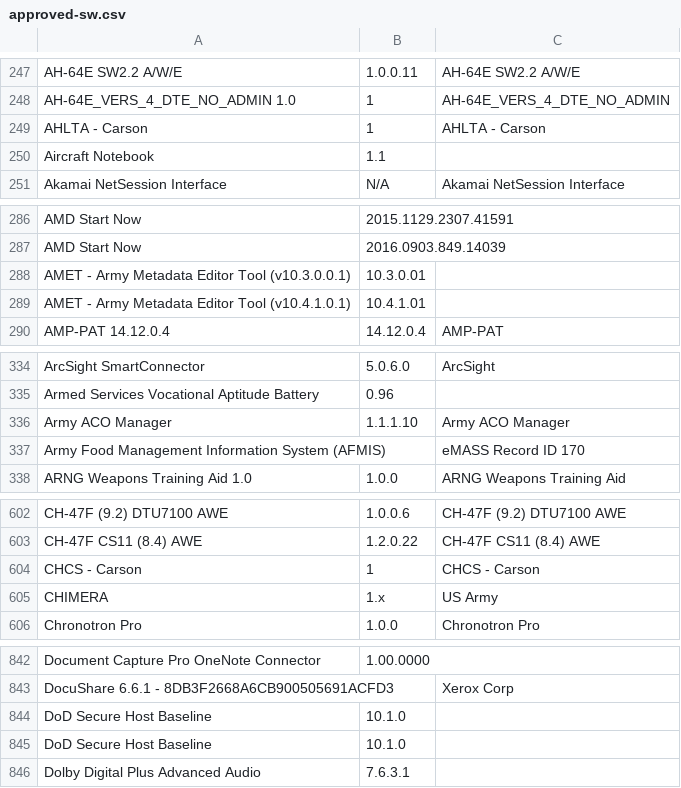
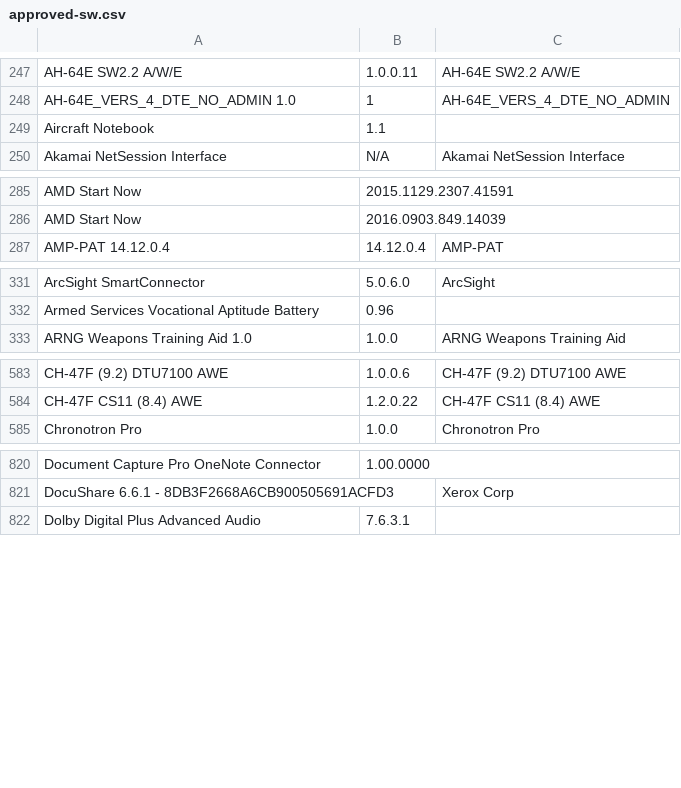
Before and after one commit to samuel-w-cassady-ctr/SW-Hunt, a CSV file: approved-sw.csv, drawn as a sheet; only a part is shown, gaps mark what is left out; the diff covers the shown part only.

```diff
--- a/approved-sw.csv
+++ b/approved-sw.csv
@@ -248,3 +248,2 @@ AH-64E SW2.2 A/W/E,1.0.0.11,AH-64E SW2.2 A/W/E
 AH-64E_VERS_4_DTE_NO_ADMIN 1.0,1,AH-64E_VERS_4_DTE_NO_ADMIN
-AHLTA - Carson,1,AHLTA - Carson
 Aircraft Notebook,1.1,
@@ -287,4 +286,2 @@ AMD Start Now,2015.1129.2307.41591,
 AMD Start Now,2016.0903.849.14039,
-AMET - Army Metadata Editor Tool (v10.3.0.0.1),10.3.0.01,
-AMET - Army Metadata Editor Tool (v10.4.1.0.1),10.4.1.01,
 AMP-PAT 14.12.0.4,14.12.0.4,AMP-PAT
@@ -335,4 +332,2 @@ ArcSight SmartConnector,5.0.6.0,ArcSight
 Armed Services Vocational Aptitude Battery,0.96,
-Army ACO Manager,1.1.1.10,Army ACO Manager
-Army Food Management Information System (AFMIS),,eMASS Record ID 170
 ARNG Weapons Training Aid 1.0,1.0.0,ARNG Weapons Training Aid
@@ -623,4 +604,2 @@ CH-47F (9.2) DTU7100 AWE,1.0.0.6,CH-47F (9.2) DTU7100 AWE
 CH-47F CS11 (8.4) AWE,1.2.0.22,CH-47F CS11 (8.4) AWE
-CHCS - Carson,1,CHCS - Carson
-CHIMERA,1.x,US Army
 Chronotron Pro,1.0.0,Chronotron Pro
@@ -863,4 +841,2 @@ Document Capture Pro OneNote Connector,1.00.0000,
 DocuShare 6.6.1 - 8DB3F2668A6CB900505691ACFD3,,Xerox Corp
-DoD Secure Host Baseline,10.1.0,
-DoD Secure Host Baseline,10.1.0,
 Dolby Digital Plus Advanced Audio,7.6.3.1,
```
Also changed, not shown: 27 removed rows elsewhere in this file.
